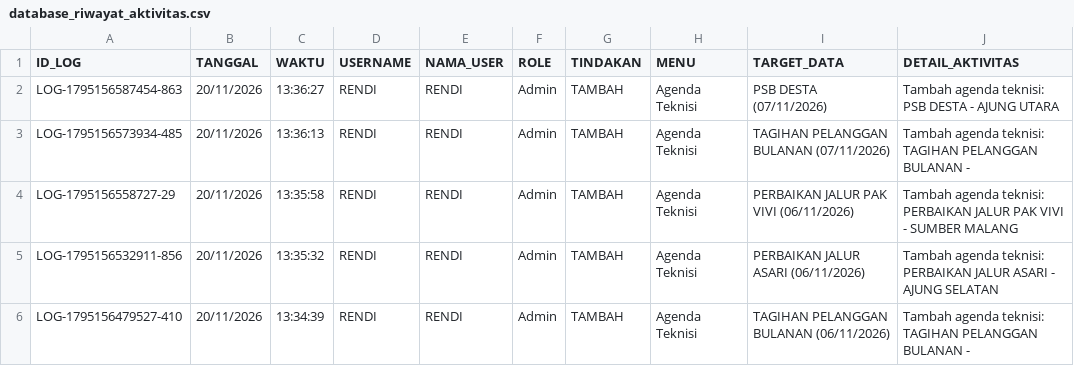
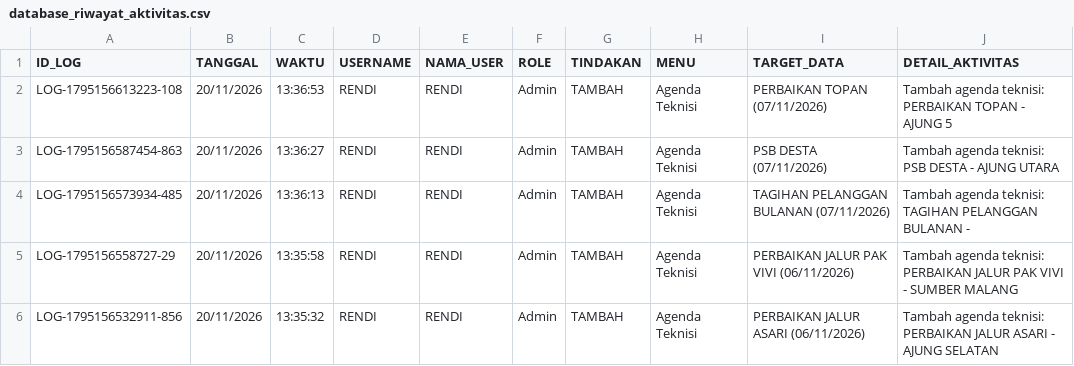
Before and after one commit to ilyasajha5-cpu/like-billing, a CSV file: database_riwayat_aktivitas.csv, drawn as a sheet; only a part is shown; the shorter side is filled out with more unchanged rows; the diff names each change by its address in the sheet, - before the commit and + after, or states it on an @@ line.

Commit message:
Fast-Sync database_riwayat_aktivitas.csv

```diff
--- a/database_riwayat_aktivitas.csv
+++ b/database_riwayat_aktivitas.csv
+row 2: LOG-1795156613223-108 | 20/11/2026 | 13:36:53 | RENDI | RENDI | Admin | TAMBAH | Agenda Teknisi | PERBAIKAN TOPAN (07/11/2026) | Tambah agenda teknisi: PERBAIKAN TOPAN - AJUNG 5
```
